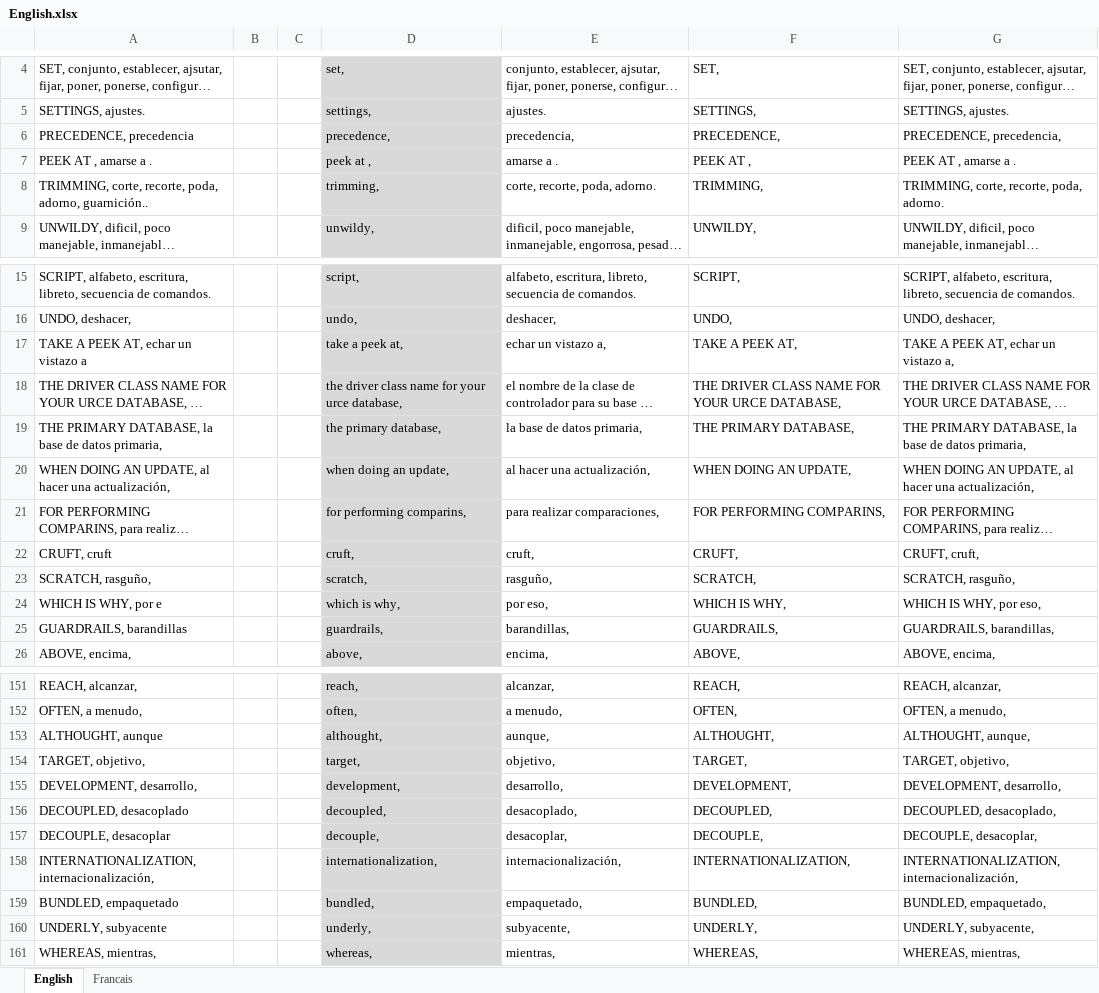
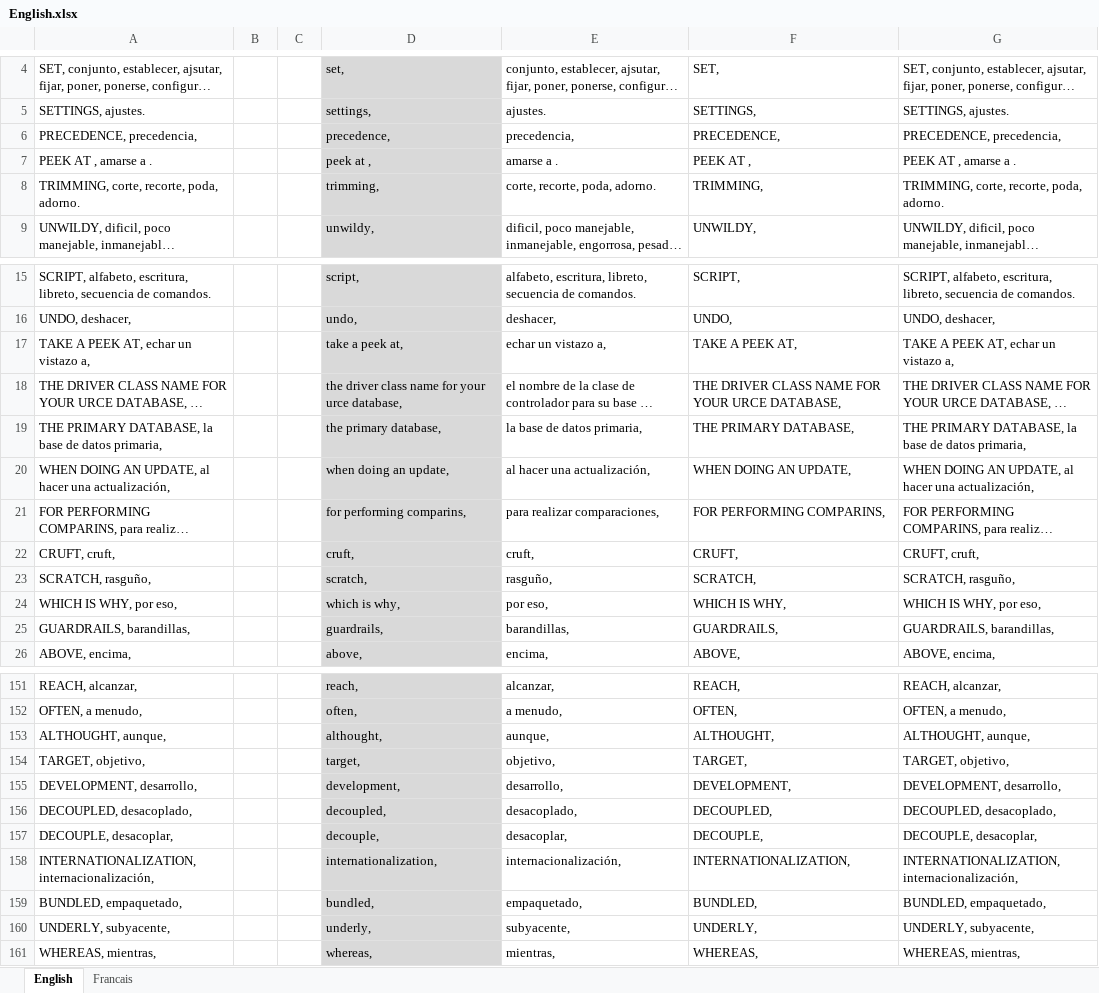
Before and after one commit to mi-angel/r1, an Excel workbook: English.xlsx, sheet English, drawn as a sheet; only a part is shown, gaps mark what is left out; long unchanged cells end in …; values as stored, in another font and other column widths than the file's, no borders; conditional formats not drawn; the diff covers the shown part only; the diff names each change by its address in the sheet, - before the commit and + after, or states it on an @@ line.

```diff
--- a/English.xlsx (sheet English)
+++ b/English.xlsx (sheet English)
-A6: PRECEDENCE, precedencia
+A6: PRECEDENCE, precedencia,
-A8: …recorte, poda, adorno, guarnición..
+A8: …recorte, poda, adorno.
-A17: TAKE A PEEK AT, echar un vistazo a
+A17: TAKE A PEEK AT, echar un vistazo a,
-A22: CRUFT, cruft
+A22: CRUFT, cruft,
-A24: WHICH IS WHY, por e
+A24: WHICH IS WHY, por eso,
-A25: GUARDRAILS, barandillas
+A25: GUARDRAILS, barandillas,
-A153: ALTHOUGHT, aunque
+A153: ALTHOUGHT, aunque,
-A156: DECOUPLED, desacoplado
+A156: DECOUPLED, desacoplado,
-A157: DECOUPLE, desacoplar
+A157: DECOUPLE, desacoplar,
-A159: BUNDLED, empaquetado
+A159: BUNDLED, empaquetado,
-A160: UNDERLY, subyacente
+A160: UNDERLY, subyacente,
```
Also changed, not shown: 37 added rows and 30 edited cells elsewhere in this sheet.
